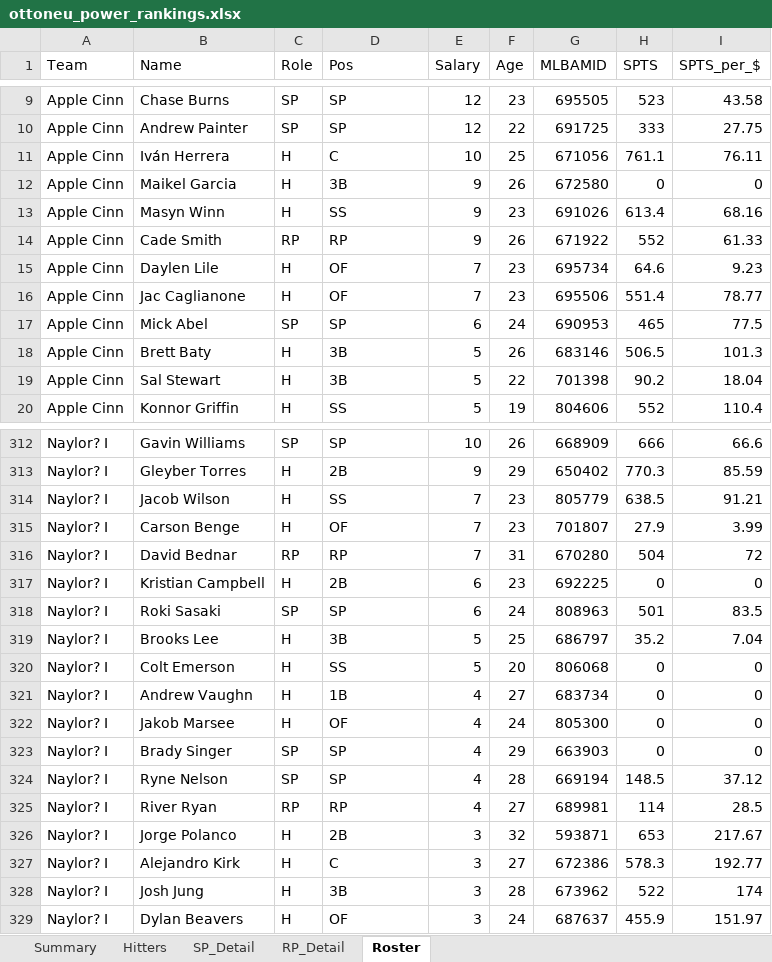
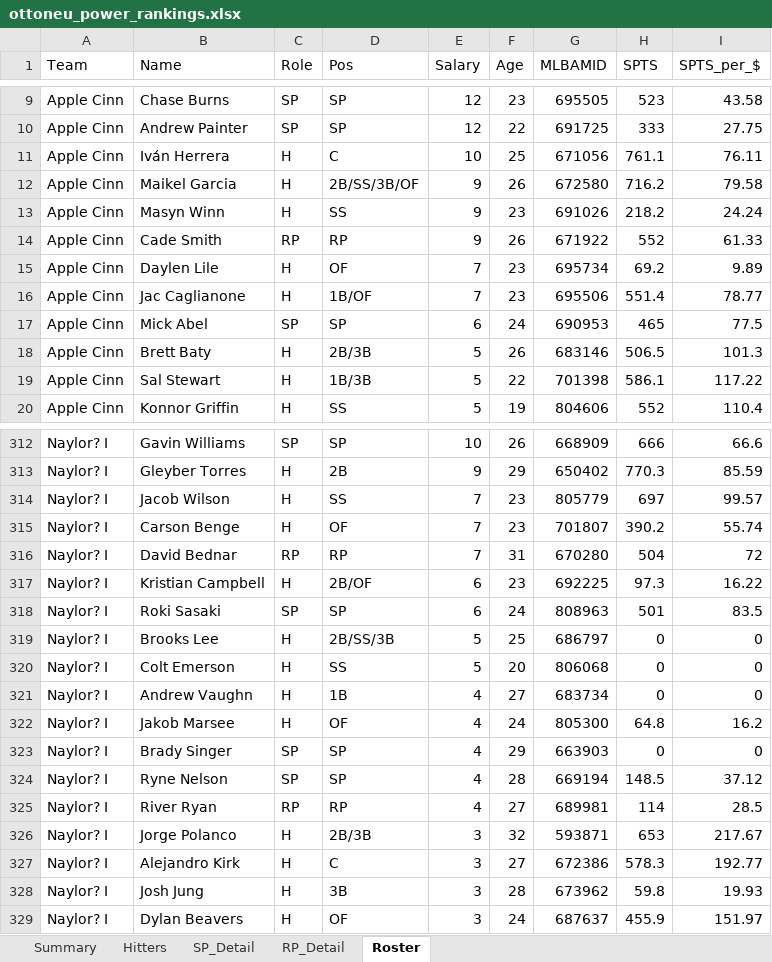
Before and after one commit to zclark9923/powerrankingapp, an Excel workbook: ottoneu_power_rankings.xlsx, sheet Roster, drawn as a sheet; only a part is shown, gaps mark what is left out; values as stored, in another font and other column widths than the file's, no borders; the diff covers the shown part only; the diff names each change by its address in the sheet, - before the commit and + after, or states it on an @@ line.

```diff
--- a/ottoneu_power_rankings.xlsx (sheet Roster)
+++ b/ottoneu_power_rankings.xlsx (sheet Roster)
-D12 (Pos): 3B
+D12 (Pos): 2B/SS/3B/OF
-H12 (SPTS): 0
+H12 (SPTS): 716.2
-I12 (SPTS_per_$): 0
+I12 (SPTS_per_$): 79.58
-H13 (SPTS): 613.4
+H13 (SPTS): 218.2
-I13 (SPTS_per_$): 68.16
+I13 (SPTS_per_$): 24.24
-H15 (SPTS): 64.6
+H15 (SPTS): 69.2
-I15 (SPTS_per_$): 9.23
+I15 (SPTS_per_$): 9.89
-D16 (Pos): OF
+D16 (Pos): 1B/OF
-D18 (Pos): 3B
+D18 (Pos): 2B/3B
-D19 (Pos): 3B
+D19 (Pos): 1B/3B
-H19 (SPTS): 90.2
+H19 (SPTS): 586.1
-I19 (SPTS_per_$): 18.04
+I19 (SPTS_per_$): 117.22
-H314 (SPTS): 638.5
+H314 (SPTS): 697
-I314 (SPTS_per_$): 91.21
+I314 (SPTS_per_$): 99.57
-H315 (SPTS): 27.9
+H315 (SPTS): 390.2
-I315 (SPTS_per_$): 3.99
+I315 (SPTS_per_$): 55.74
-D317 (Pos): 2B
+D317 (Pos): 2B/OF
-H317 (SPTS): 0
+H317 (SPTS): 97.3
-I317 (SPTS_per_$): 0
+I317 (SPTS_per_$): 16.22
-D319 (Pos): 3B
+D319 (Pos): 2B/SS/3B
-H319 (SPTS): 35.2
+H319 (SPTS): 0
-I319 (SPTS_per_$): 7.04
+I319 (SPTS_per_$): 0
-H322 (SPTS): 0
+H322 (SPTS): 64.8
-I322 (SPTS_per_$): 0
+I322 (SPTS_per_$): 16.2
-D326 (Pos): 2B
+D326 (Pos): 2B/3B
-H328 (SPTS): 522
+H328 (SPTS): 59.8
-I328 (SPTS_per_$): 174
+I328 (SPTS_per_$): 19.93
```
Also changed, not shown: 116 edited cells elsewhere in this sheet, sheet Hitters, sheet SP_Detail, sheet RP_Detail, sheet Summary, 1 other file.
